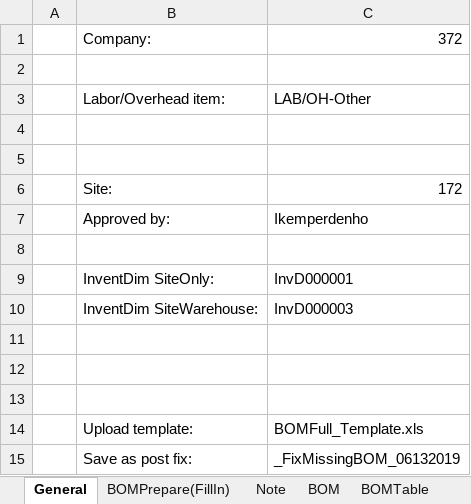
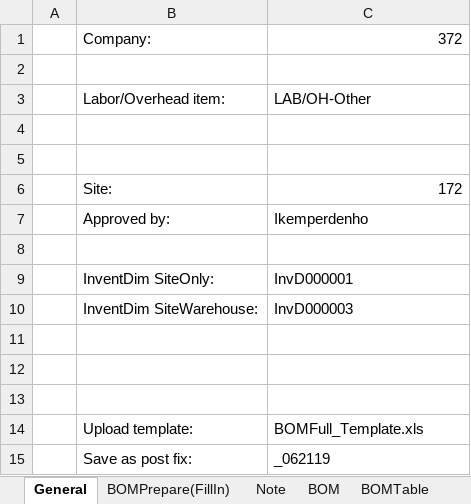
Before and after one commit to wkspeaker/Atlas-Reports, an Excel workbook: Implementation Tools/Tool-ConvertBOMList_v1.3.xlsm, sheet General, drawn as a sheet; values as stored, in another font and other column widths than the file's, no borders; charts and pictures not drawn; the diff names each change by its address in the sheet, - before the commit and + after, or states it on an @@ line.

```diff
--- a/Implementation Tools/Tool-ConvertBOMList_v1.3.xlsm (sheet General)
+++ b/Implementation Tools/Tool-ConvertBOMList_v1.3.xlsm (sheet General)
-C15: _FixMissingBOM_06132019
+C15: _062119
```
Also changed, not shown: Implementation Tools/Tool-PrepareItemUploading_V1.3.xlsm.
